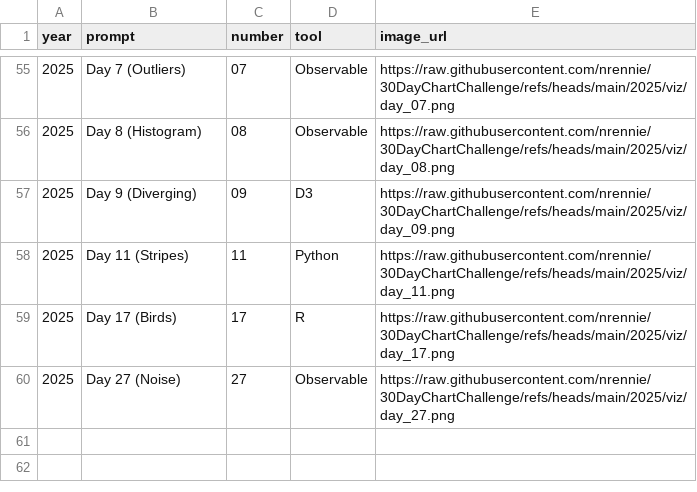
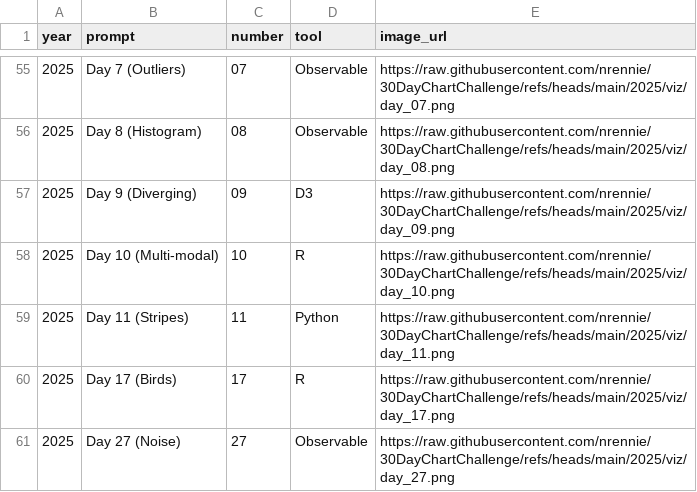
Before and after one commit to nrennie/30DayChartChallenge, a CSV file: data/all_data.csv, drawn as a sheet; only a part is shown, gaps mark what is left out.

```diff
--- a/data/all_data.csv
+++ b/data/all_data.csv
@@ -57,2 +57,3 @@ year,prompt,number,tool,image_url
 2025,Day 9 (Diverging),09,D3,https://raw.githubusercontent.com/nrennie/30DayChartChallenge/refs/heads/main/2025/viz/day_09.png
+2025,Day 10 (Multi-modal),10,R,https://raw.githubusercontent.com/nrennie/30DayChartChallenge/refs/heads/main/2025/viz/day_10.png
 2025,Day 11 (Stripes),11,Python,https://raw.githubusercontent.com/nrennie/30DayChartChallenge/refs/heads/main/2025/viz/day_11.png
```
Also changed, not shown: 5 other files.
